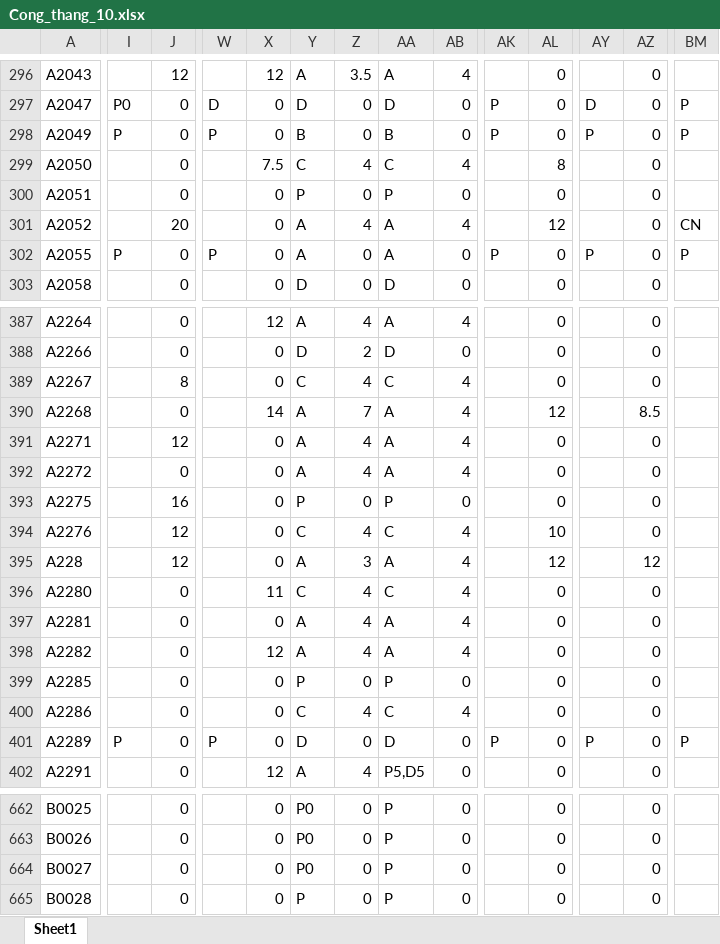
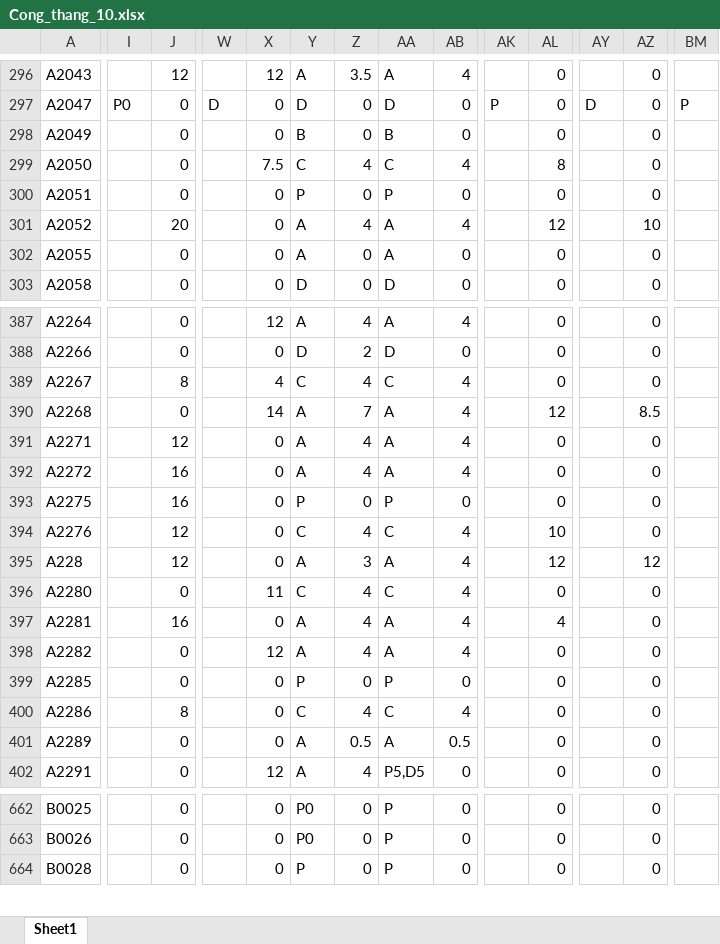
Before and after one commit to Skymanking/cham-cong-source, an Excel workbook: convert/Cong_thang_10.xlsx, sheet Sheet1, drawn as a sheet; only a part is shown, gaps mark what is left out; values as stored, in another font and other column widths than the file's, no borders; rows hold the shown columns only; the diff covers the shown part only; the diff names each change by its address in the sheet, - before the commit and + after, or states it on an @@ line.

```diff
--- a/convert/Cong_thang_10.xlsx (sheet Sheet1)
+++ b/convert/Cong_thang_10.xlsx (sheet Sheet1)
-I298: P
+I298: (empty)
-W298: P
+W298: (empty)
-AK298: P
+AK298: (empty)
-AY298: P
+AY298: (empty)
-BM298: P
+BM298: (empty)
-AZ301: 0
+AZ301: 10
-BM301: CN
+BM301: (empty)
-I302: P
+I302: (empty)
-W302: P
+W302: (empty)
-AK302: P
+AK302: (empty)
-AY302: P
+AY302: (empty)
-BM302: P
+BM302: (empty)
-X389: 0
+X389: 4
-J392: 0
+J392: 16
-J397: 0
+J397: 16
-AL397: 0
+AL397: 4
-J400: 0
+J400: 8
-I401: P
+I401: (empty)
-W401: P
+W401: (empty)
-Y401: D
+Y401: A
-Z401: 0
+Z401: 0.5
-AA401: D
+AA401: A
-AB401: 0
+AB401: 0.5
-AK401: P
+AK401: (empty)
-AY401: P
+AY401: (empty)
-BM401: P
+BM401: (empty)
-row 664: B0027 |  | 0 |  | 0 | P0 | 0 | P | 0 |  | 0 |  | 0
```
Also changed, not shown: 156 edited cells elsewhere in this sheet, convert/Bao cao vi pham.xlsx, convert/baocao.xlsx, 17 other files.
